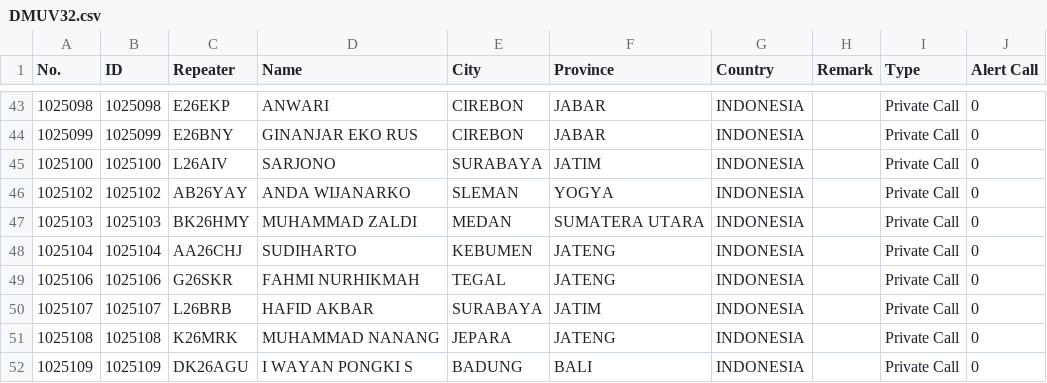
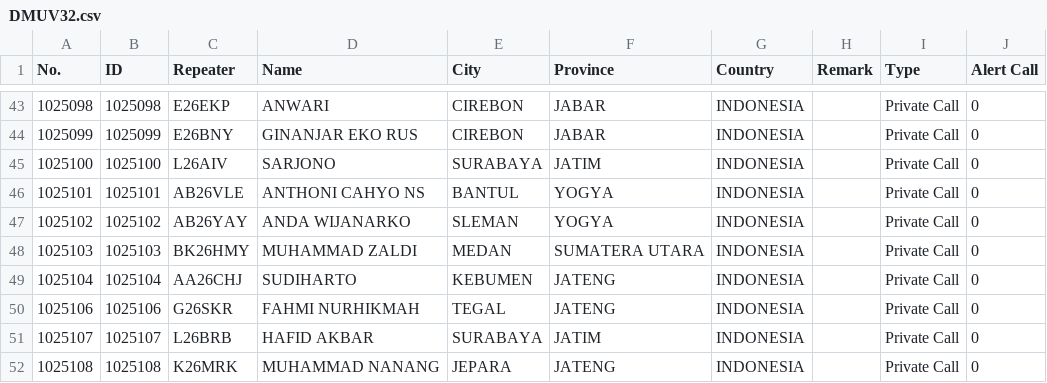
Before and after one commit to tombolptt/file_csv, a CSV file: DMUV32.csv, drawn as a sheet; only a part is shown, gaps mark what is left out; the shorter side is filled out with more unchanged rows.

Commit message:
Update kontak DMUV32.csv otomatis via Aplikasi

```diff
--- a/DMUV32.csv
+++ b/DMUV32.csv
@@ -45,2 +45,3 @@ No.,ID,Repeater,Name,City,Province,Country,Remark,Type,Alert Call
 1025100,1025100,L26AIV,SARJONO,SURABAYA,JATIM,INDONESIA,,Private Call,0
+1025101,1025101,AB26VLE,ANTHONI CAHYO NS,BANTUL,YOGYA,INDONESIA,,Private Call,0
 1025102,1025102,AB26YAY,ANDA WIJANARKO,SLEMAN,YOGYA,INDONESIA,,Private Call,0
```
